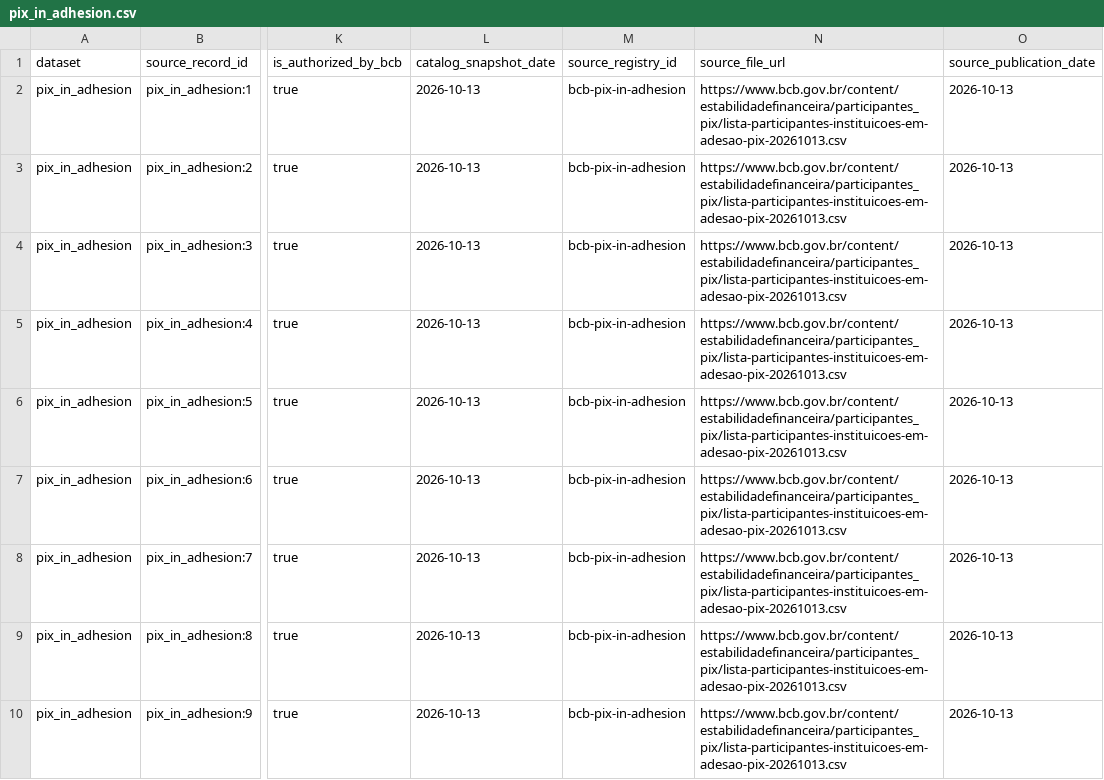
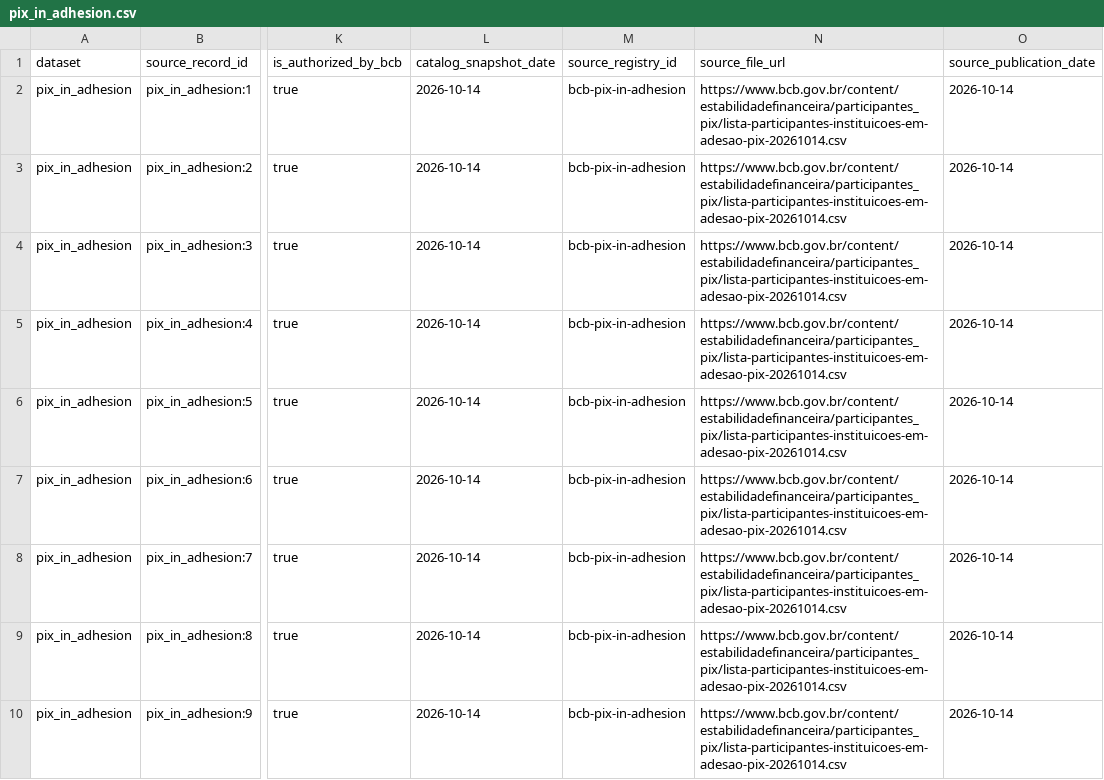
Before and after one commit to cafeinadesign/ispb-participants, a CSV file: current/pix_in_adhesion.csv, drawn as a sheet; only a part is shown, gaps mark what is left out; the diff covers the shown part only; the diff names each change by its address in the sheet, - before the commit and + after, or states it on an @@ line.

```diff
--- a/current/pix_in_adhesion.csv
+++ b/current/pix_in_adhesion.csv
-L2:L10 (catalog_snapshot_date): 2026-10-13
+L2:L10 (catalog_snapshot_date): 2026-10-14
-N2:N10 (source_file_url): https://www.bcb.gov.br/content/estabilidadefinanceira/participantes_pix/lista-participantes-instituicoes-em-adesao-pix-20261013.csv
+N2:N10 (source_file_url): https://www.bcb.gov.br/content/estabilidadefinanceira/participantes_pix/lista-participantes-instituicoes-em-adesao-pix-20261014.csv
-O2:O10 (source_publication_date): 2026-10-13
+O2:O10 (source_publication_date): 2026-10-14
```
Also changed, not shown: 1 removed row and 30 edited cells elsewhere in this file, current/catalog_crosswalk.csv, current/pix_active_participants.csv, 20 other files.
